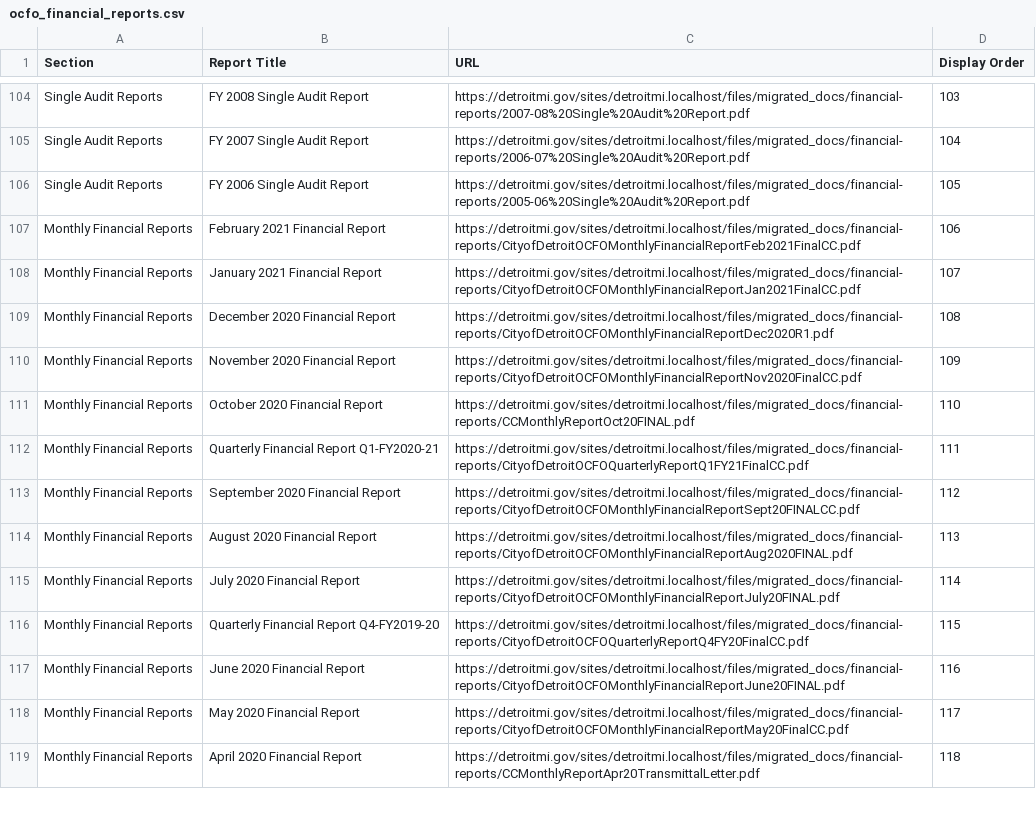
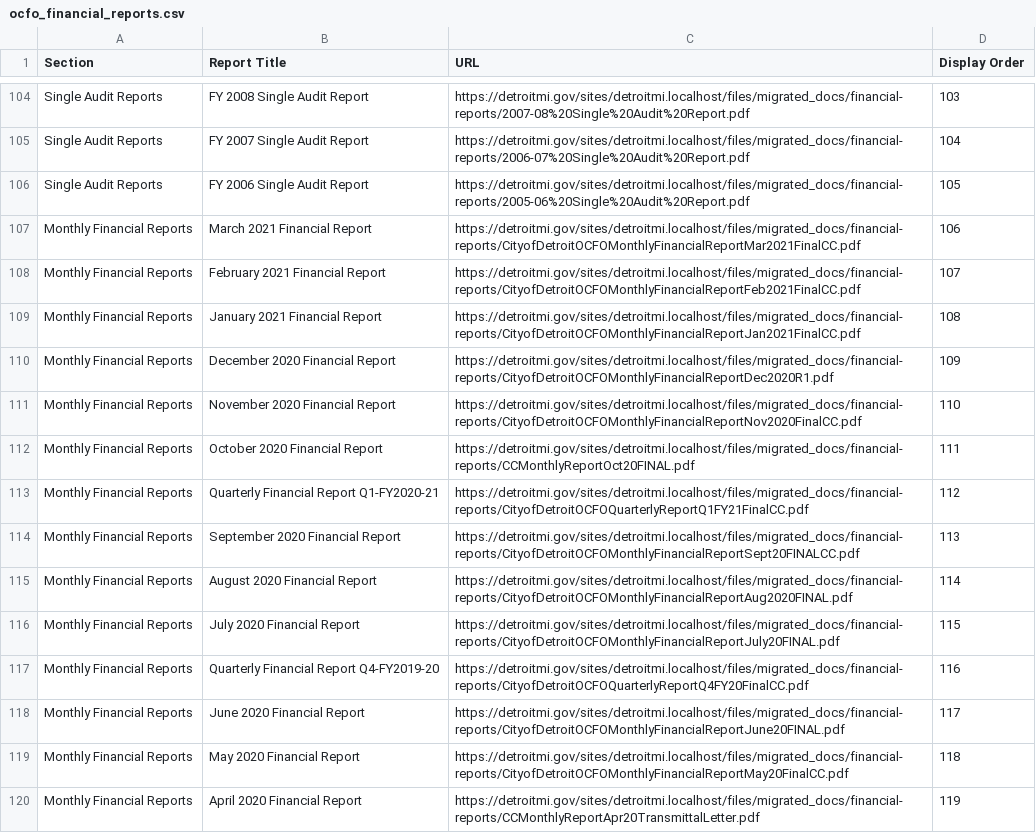
Before and after one commit to CityOfDetroit/website_scripts, a CSV file: automated_web_pages/ocfo_financial_reports.csv, drawn as a sheet; only a part is shown, gaps mark what is left out; the diff covers the shown part only.

Commit message:
Add new monthly OCFO report

```diff
--- a/automated_web_pages/ocfo_financial_reports.csv
+++ b/automated_web_pages/ocfo_financial_reports.csv
@@ -106,14 +106,15 @@ Single Audit Reports,FY 2007 Single Audit Report,https://detroitmi.gov/sites/det
 Single Audit Reports,FY 2006 Single Audit Report,https://detroitmi.gov/sites/detroitmi.localhost/files/migrated_docs/financial-reports/2005-06%20Single%20Audit%20Report.pdf,105
-Monthly Financial Reports,February 2021 Financial Report,https://detroitmi.gov/sites/detroitmi.localhost/files/migrated_docs/financial-reports/CityofDetroitOCFOMonthlyFinancialReportFeb2021FinalCC.pdf,106
-Monthly Financial Reports,January 2021 Financial Report,https://detroitmi.gov/sites/detroitmi.localhost/files/migrated_docs/financial-reports/CityofDetroitOCFOMonthlyFinancialReportJan2021FinalCC.pdf,107
-Monthly Financial Reports,December 2020 Financial Report,https://detroitmi.gov/sites/detroitmi.localhost/files/migrated_docs/financial-reports/CityofDetroitOCFOMonthlyFinancialReportDec2020R1.pdf,108
-Monthly Financial Reports,November 2020 Financial Report,https://detroitmi.gov/sites/detroitmi.localhost/files/migrated_docs/financial-reports/CityofDetroitOCFOMonthlyFinancialReportNov2020FinalCC.pdf,109
-Monthly Financial Reports,October 2020 Financial Report,https://detroitmi.gov/sites/detroitmi.localhost/files/migrated_docs/financial-reports/CCMonthlyReportOct20FINAL.pdf,110
-Monthly Financial Reports,Quarterly Financial Report Q1-FY2020-21,https://detroitmi.gov/sites/detroitmi.localhost/files/migrated_docs/financial-reports/CityofDetroitOCFOQuarterlyReportQ1FY21FinalCC.pdf,111
-Monthly Financial Reports,September 2020 Financial Report,https://detroitmi.gov/sites/detroitmi.localhost/files/migrated_docs/financial-reports/CityofDetroitOCFOMonthlyFinancialReportSept20FINALCC.pdf,112
-Monthly Financial Reports,August 2020 Financial Report,https://detroitmi.gov/sites/detroitmi.localhost/files/migrated_docs/financial-reports/CityofDetroitOCFOMonthlyFinancialReportAug2020FINAL.pdf,113
-Monthly Financial Reports,July 2020 Financial Report,https://detroitmi.gov/sites/detroitmi.localhost/files/migrated_docs/financial-reports/CityofDetroitOCFOMonthlyFinancialReportJuly20FINAL.pdf,114
-Monthly Financial Reports,Quarterly Financial Report Q4-FY2019-20,https://detroitmi.gov/sites/detroitmi.localhost/files/migrated_docs/financial-reports/CityofDetroitOCFOQuarterlyReportQ4FY20FinalCC.pdf,115
-Monthly Financial Reports,June 2020 Financial Report,https://detroitmi.gov/sites/detroitmi.localhost/files/migrated_docs/financial-reports/CityofDetroitOCFOMonthlyFinancialReportJune20FINAL.pdf,116
-Monthly Financial Reports,May 2020 Financial Report,https://detroitmi.gov/sites/detroitmi.localhost/files/migrated_docs/financial-reports/CityofDetroitOCFOMonthlyFinancialReportMay20FinalCC.pdf,117
-Monthly Financial Reports,April 2020 Financial Report,https://detroitmi.gov/sites/detroitmi.localhost/files/migrated_docs/financial-reports/CCMonthlyReportApr20TransmittalLetter.pdf,118
+Monthly Financial Reports,March 2021 Financial Report,https://detroitmi.gov/sites/detroitmi.localhost/files/migrated_docs/financial-reports/CityofDetroitOCFOMonthlyFinancialReportMar2021FinalCC.pdf,106
+Monthly Financial Reports,February 2021 Financial Report,https://detroitmi.gov/sites/detroitmi.localhost/files/migrated_docs/financial-reports/CityofDetroitOCFOMonthlyFinancialReportFeb2021FinalCC.pdf,107
+Monthly Financial Reports,January 2021 Financial Report,https://detroitmi.gov/sites/detroitmi.localhost/files/migrated_docs/financial-reports/CityofDetroitOCFOMonthlyFinancialReportJan2021FinalCC.pdf,108
+Monthly Financial Reports,December 2020 Financial Report,https://detroitmi.gov/sites/detroitmi.localhost/files/migrated_docs/financial-reports/CityofDetroitOCFOMonthlyFinancialReportDec2020R1.pdf,109
+Monthly Financial Reports,November 2020 Financial Report,https://detroitmi.gov/sites/detroitmi.localhost/files/migrated_docs/financial-reports/CityofDetroitOCFOMonthlyFinancialReportNov2020FinalCC.pdf,110
+Monthly Financial Reports,October 2020 Financial Report,https://detroitmi.gov/sites/detroitmi.localhost/files/migrated_docs/financial-reports/CCMonthlyReportOct20FINAL.pdf,111
+Monthly Financial Reports,Quarterly Financial Report Q1-FY2020-21,https://detroitmi.gov/sites/detroitmi.localhost/files/migrated_docs/financial-reports/CityofDetroitOCFOQuarterlyReportQ1FY21FinalCC.pdf,112
+Monthly Financial Reports,September 2020 Financial Report,https://detroitmi.gov/sites/detroitmi.localhost/files/migrated_docs/financial-reports/CityofDetroitOCFOMonthlyFinancialReportSept20FINALCC.pdf,113
+Monthly Financial Reports,August 2020 Financial Report,https://detroitmi.gov/sites/detroitmi.localhost/files/migrated_docs/financial-reports/CityofDetroitOCFOMonthlyFinancialReportAug2020FINAL.pdf,114
+Monthly Financial Reports,July 2020 Financial Report,https://detroitmi.gov/sites/detroitmi.localhost/files/migrated_docs/financial-reports/CityofDetroitOCFOMonthlyFinancialReportJuly20FINAL.pdf,115
+Monthly Financial Reports,Quarterly Financial Report Q4-FY2019-20,https://detroitmi.gov/sites/detroitmi.localhost/files/migrated_docs/financial-reports/CityofDetroitOCFOQuarterlyReportQ4FY20FinalCC.pdf,116
+Monthly Financial Reports,June 2020 Financial Report,https://detroitmi.gov/sites/detroitmi.localhost/files/migrated_docs/financial-reports/CityofDetroitOCFOMonthlyFinancialReportJune20FINAL.pdf,117
+Monthly Financial Reports,May 2020 Financial Report,https://detroitmi.gov/sites/detroitmi.localhost/files/migrated_docs/financial-reports/CityofDetroitOCFOMonthlyFinancialReportMay20FinalCC.pdf,118
+Monthly Financial Reports,April 2020 Financial Report,https://detroitmi.gov/sites/detroitmi.localhost/files/migrated_docs/financial-reports/CCMonthlyReportApr20TransmittalLetter.pdf,119
```
Also changed, not shown: 68 edited cells elsewhere in this file.
